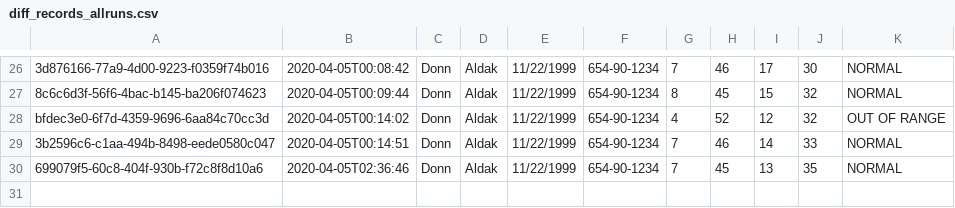
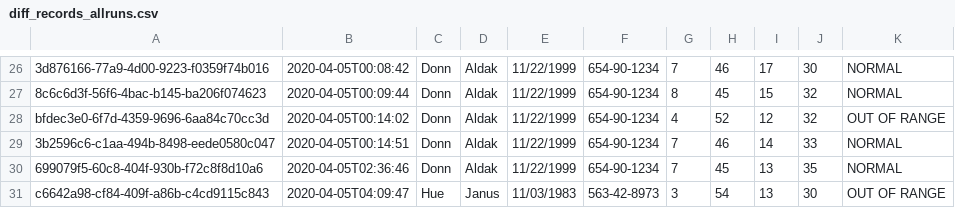
Before and after one commit to gregglegarda/WBC_Recognition_DEMO, a CSV file: records/diff_records_allruns.csv, drawn as a sheet; only a part is shown, gaps mark what is left out; the diff names each change by its address in the sheet, - before the commit and + after, or states it on an @@ line.

```diff
--- a/records/diff_records_allruns.csv
+++ b/records/diff_records_allruns.csv
+row 31: c6642a98-cf84-409f-a86b-c4cd9115c843 | 2020-04-05T04:09:47 | Hue | Janus | 11/03/1983 | 563-42-8973 | 3 | 54 | 13 | 30 | OUT OF RANGE
```
Also changed, not shown: records/diff_records_abnormal.csv, records/diff_records_normal.csv, 3 other files.
